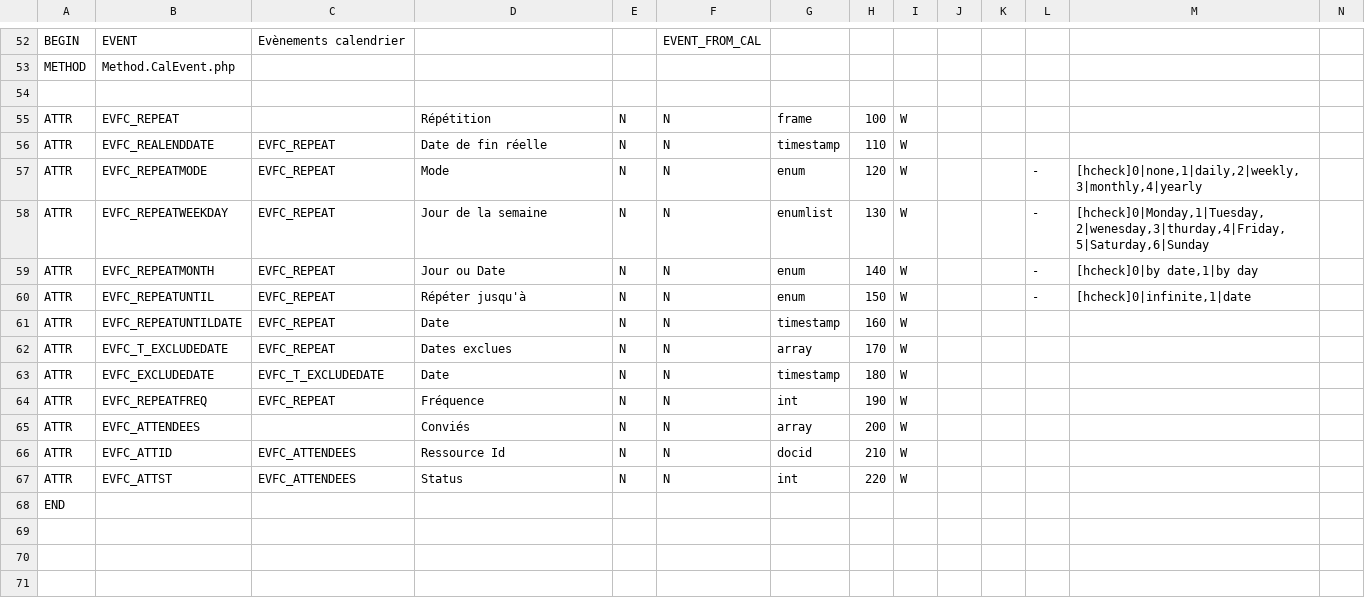
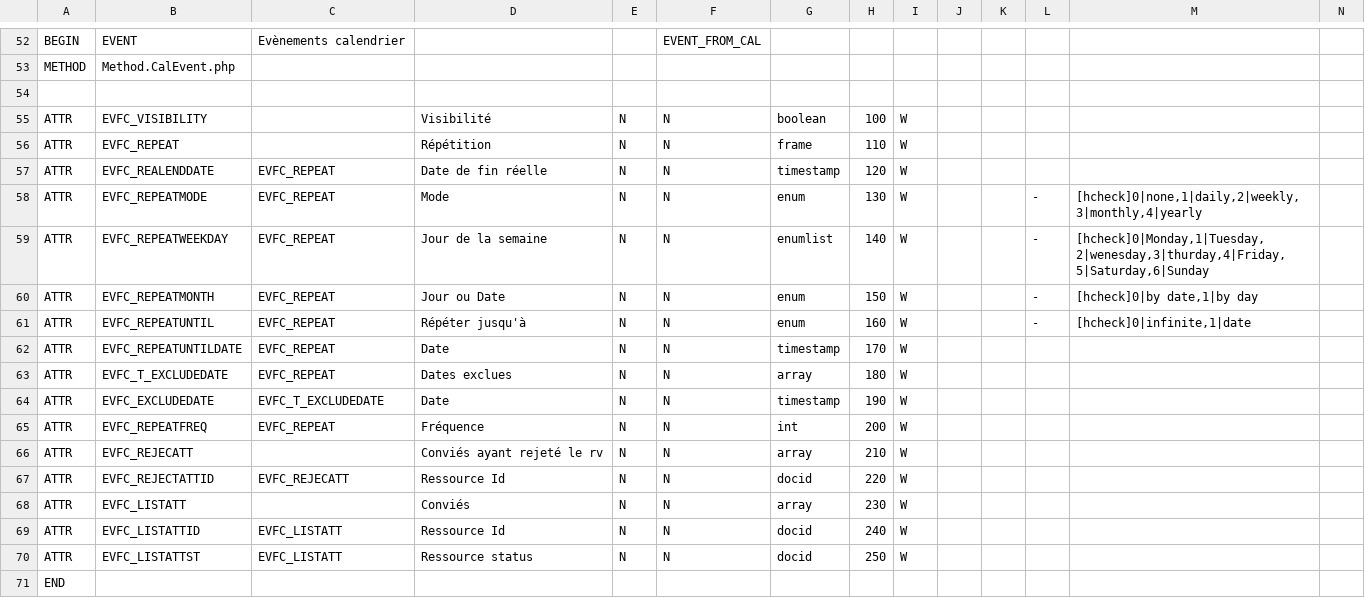
Before and after one commit to dynacase-labs/dynacase-thesaurus, a CSV file: wgcal/Families/calevent.csv, drawn as a sheet; only a part is shown, gaps mark what is left out.

```diff
--- a/wgcal/Families/calevent.csv
+++ b/wgcal/Families/calevent.csv
@@ -54,15 +54,18 @@ METHOD;Method.CalEvent.php;;;;;;;;;;;;
 ;;;;;;;;;;;;;
-ATTR;EVFC_REPEAT;;Répétition;N;N;frame;100;W;;;;;
-ATTR;EVFC_REALENDDATE;EVFC_REPEAT;Date de fin réelle;N;N;timestamp;110;W;;;;;
-ATTR;EVFC_REPEATMODE;EVFC_REPEAT;Mode;N;N;enum;120;W;;;-;[hcheck]0|none,1|daily,2|weekly,3|monthly,4|yearly;
-ATTR;EVFC_REPEATWEEKDAY;EVFC_REPEAT;Jour de la semaine;N;N;enumlist;130;W;;;-;[hcheck]0|Monday,1|Tuesday,2|wenesday,3|thurday,4|Friday,5|Saturday,6|Sunday;
-ATTR;EVFC_REPEATMONTH;EVFC_REPEAT;Jour ou Date;N;N;enum;140;W;;;-;[hcheck]0|by date,1|by day;
-ATTR;EVFC_REPEATUNTIL;EVFC_REPEAT;Répéter jusqu'à;N;N;enum;150;W;;;-;[hcheck]0|infinite,1|date;
-ATTR;EVFC_REPEATUNTILDATE;EVFC_REPEAT;Date;N;N;timestamp;160;W;;;;;
-ATTR;EVFC_T_EXCLUDEDATE;EVFC_REPEAT;Dates exclues;N;N;array;170;W;;;;;
-ATTR;EVFC_EXCLUDEDATE;EVFC_T_EXCLUDEDATE;Date;N;N;timestamp;180;W;;;;;
-ATTR;EVFC_REPEATFREQ;EVFC_REPEAT;Fréquence;N;N;int;190;W;;;;;
-ATTR;EVFC_ATTENDEES;;Conviés;N;N;array;200;W;;;;;
-ATTR;EVFC_ATTID;EVFC_ATTENDEES;Ressource Id;N;N;docid;210;W;;;;;
-ATTR;EVFC_ATTST;EVFC_ATTENDEES;Status;N;N;int;220;W;;;;;
+ATTR;EVFC_VISIBILITY;;Visibilité;N;N;boolean;100;W;;;;;
+ATTR;EVFC_REPEAT;;Répétition;N;N;frame;110;W;;;;;
+ATTR;EVFC_REALENDDATE;EVFC_REPEAT;Date de fin réelle;N;N;timestamp;120;W;;;;;
+ATTR;EVFC_REPEATMODE;EVFC_REPEAT;Mode;N;N;enum;130;W;;;-;[hcheck]0|none,1|daily,2|weekly,3|monthly,4|yearly;
+ATTR;EVFC_REPEATWEEKDAY;EVFC_REPEAT;Jour de la semaine;N;N;enumlist;140;W;;;-;[hcheck]0|Monday,1|Tuesday,2|wenesday,3|thurday,4|Friday,5|Saturday,6|Sunday;
+ATTR;EVFC_REPEATMONTH;EVFC_REPEAT;Jour ou Date;N;N;enum;150;W;;;-;[hcheck]0|by date,1|by day;
+ATTR;EVFC_REPEATUNTIL;EVFC_REPEAT;Répéter jusqu'à;N;N;enum;160;W;;;-;[hcheck]0|infinite,1|date;
+ATTR;EVFC_REPEATUNTILDATE;EVFC_REPEAT;Date;N;N;timestamp;170;W;;;;;
+ATTR;EVFC_T_EXCLUDEDATE;EVFC_REPEAT;Dates exclues;N;N;array;180;W;;;;;
+ATTR;EVFC_EXCLUDEDATE;EVFC_T_EXCLUDEDATE;Date;N;N;timestamp;190;W;;;;;
+ATTR;EVFC_REPEATFREQ;EVFC_REPEAT;Fréquence;N;N;int;200;W;;;;;
+ATTR;EVFC_REJECATT;;Conviés ayant rejeté le rv;N;N;array;210;W;;;;;
+ATTR;EVFC_REJECTATTID;EVFC_REJECATT;Ressource Id;N;N;docid;220;W;;;;;
+ATTR;EVFC_LISTATT;;Conviés;N;N;array;230;W;;;;;
+ATTR;EVFC_LISTATTID;EVFC_LISTATT;Ressource Id;N;N;docid;240;W;;;;;
+ATTR;EVFC_LISTATTST;EVFC_LISTATT;Ressource status;N;N;docid;250;W;;;;;
 END;;;;;;;;;;;;;
```
Also changed, not shown: 30 other files.
